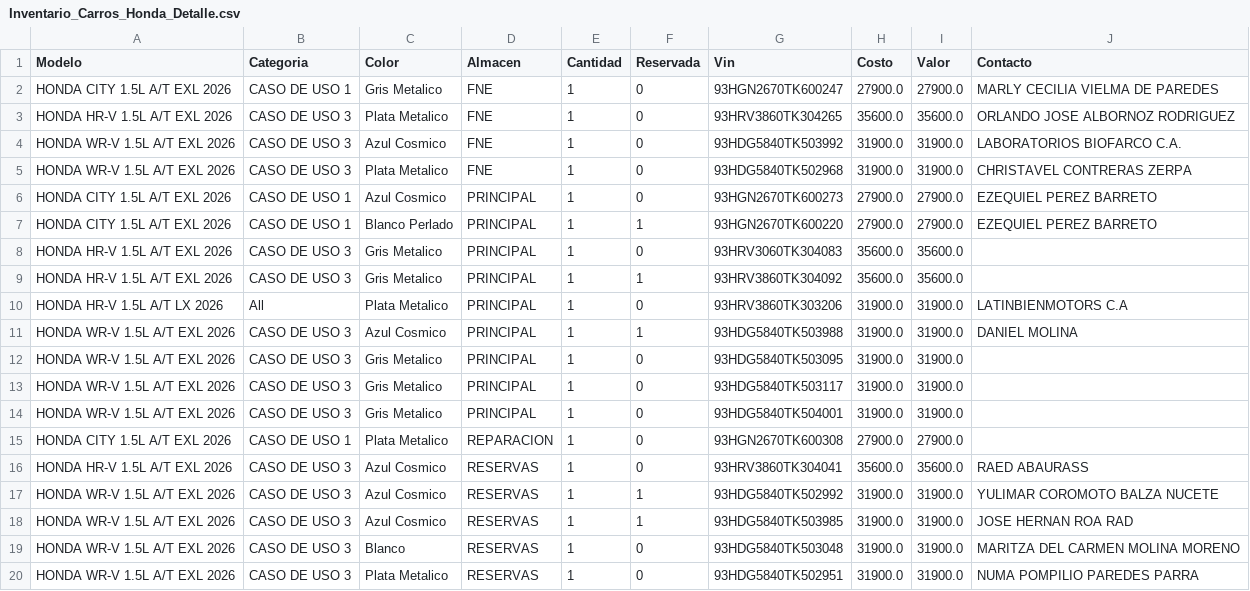
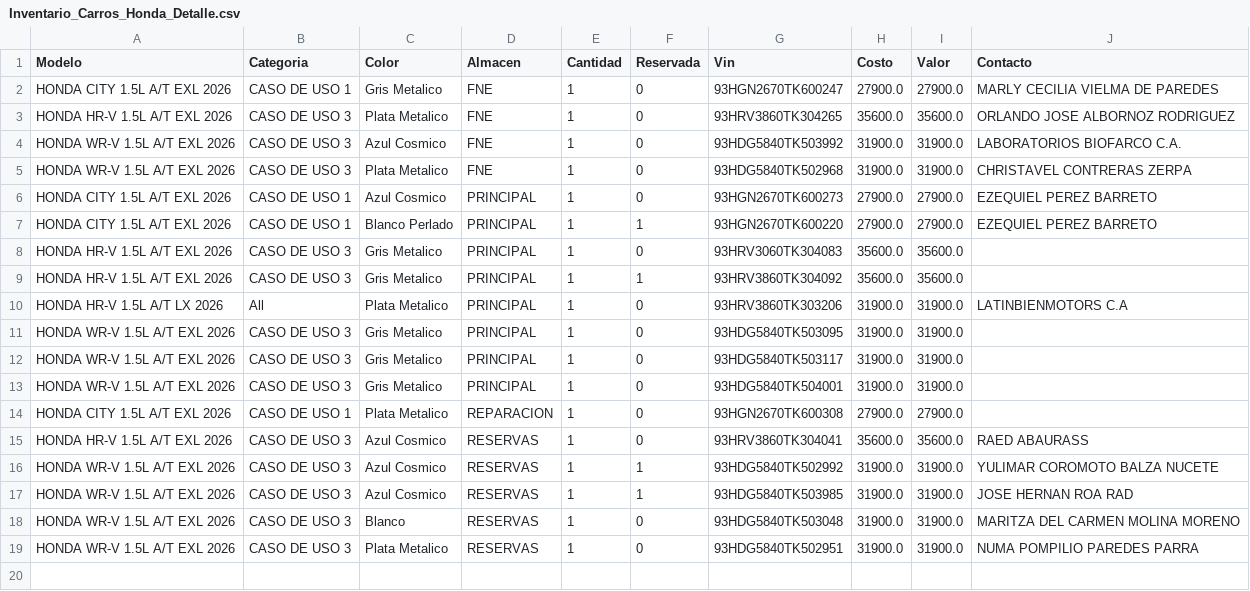
Before and after one commit to latinbienti-sys/inventariohonda, a CSV file: Inventario_Carros_Honda_Detalle.csv, drawn as a sheet.

Commit message:
Actualizacion automatica del inventario (2026-09-07 16:00 UTC)

```diff
--- a/Inventario_Carros_Honda_Detalle.csv
+++ b/Inventario_Carros_Honda_Detalle.csv
@@ -10,3 +10,2 @@ HONDA HR-V 1.5L A/T EXL 2026;CASO DE USO 3;Gris Metalico;PRINCIPAL;1;1;93HRV3860
 HONDA HR-V 1.5L A/T LX 2026;All;Plata Metalico;PRINCIPAL;1;0;93HRV3860TK303206;31900.0;31900.0;LATINBIENMOTORS C.A
-HONDA WR-V 1.5L A/T EXL 2026;CASO DE USO 3;Azul Cosmico;PRINCIPAL;1;1;93HDG5840TK503988;31900.0;31900.0;DANIEL MOLINA
 HONDA WR-V 1.5L A/T EXL 2026;CASO DE USO 3;Gris Metalico;PRINCIPAL;1;0;93HDG5840TK503095;31900.0;31900.0;
```
Also changed, not shown: Inventario_Carros_Honda_Resumen.csv, 2 other files.
